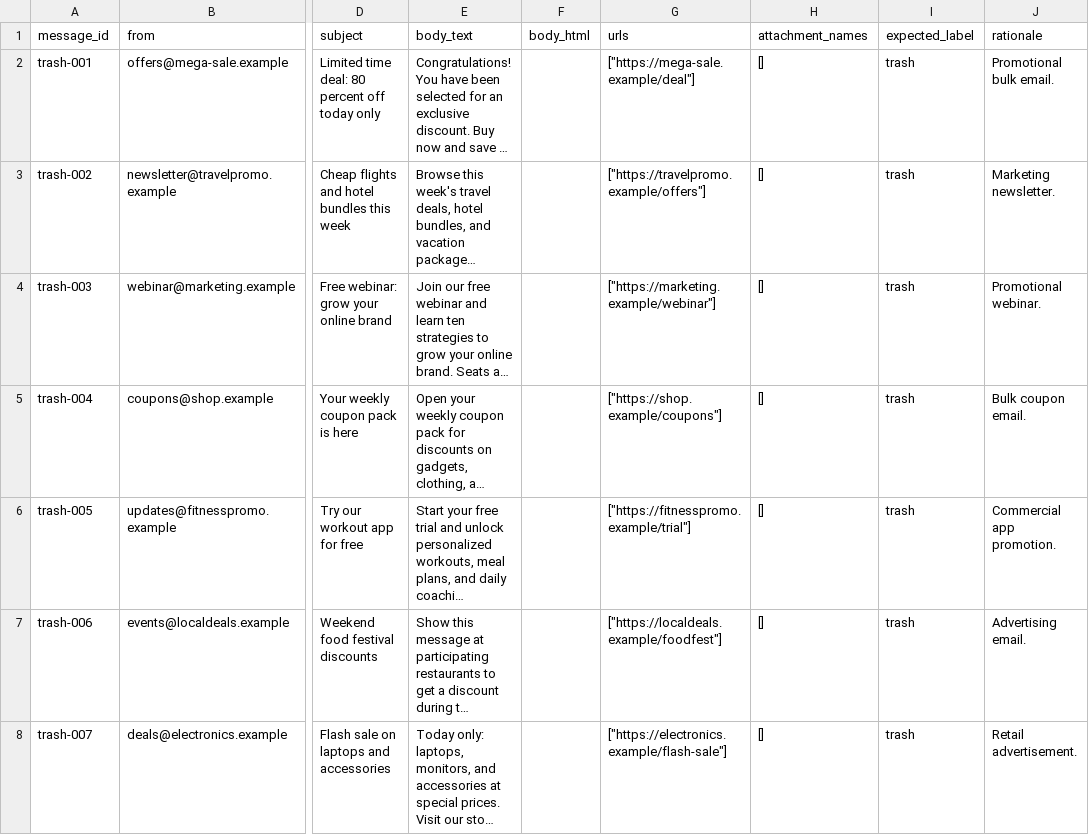
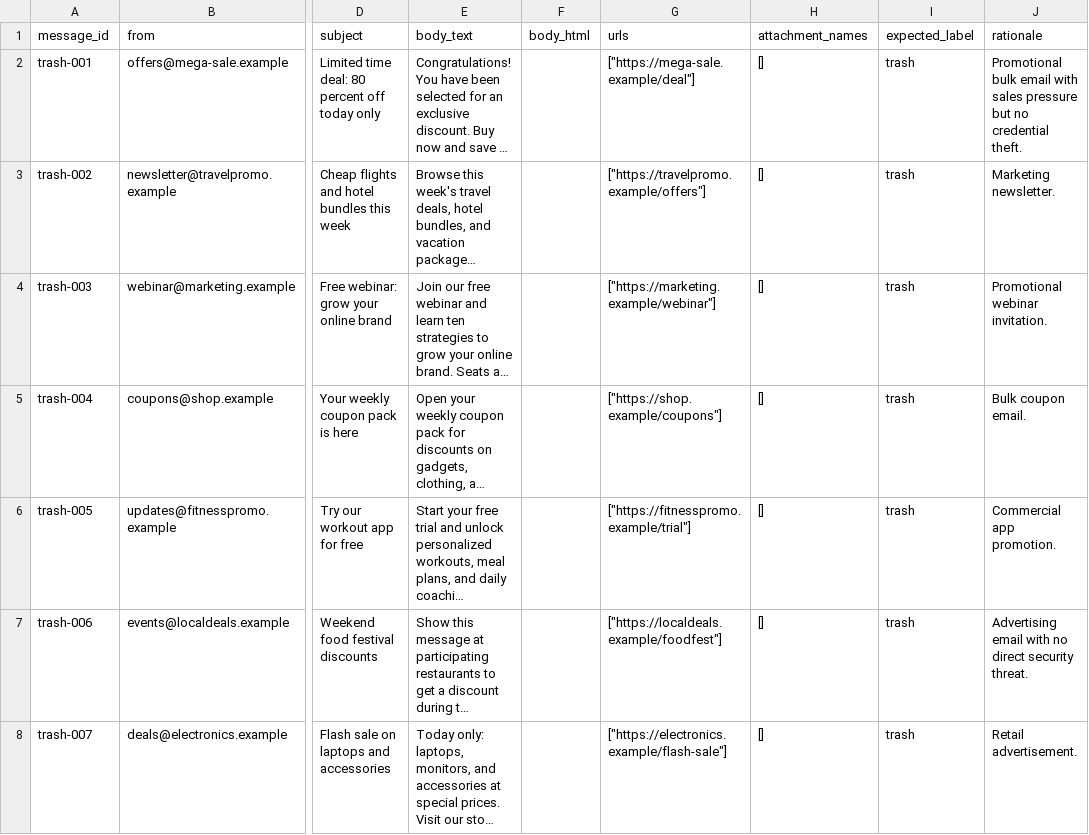
Before and after one commit to Jimmy200504/TAICACS---Team05, a CSV file: data/raw/spam_emails.csv, drawn as a sheet; only a part is shown, gaps mark what is left out; long unchanged cells end in …; the diff covers the shown part only; the diff names each change by its address in the sheet, - before the commit and + after, or states it on an @@ line.

```diff
--- a/data/raw/spam_emails.csv
+++ b/data/raw/spam_emails.csv
-J2 (rationale): Promotional bulk email.
+J2 (rationale): Promotional bulk email with sales pressure but no credential theft.
-J4 (rationale): Promotional webinar.
+J4 (rationale): Promotional webinar invitation.
-J7 (rationale): Advertising email.
+J7 (rationale): Advertising email with no direct security threat.
```
Also changed, not shown: 18 added rows and 1 edited cell elsewhere in this file, data/raw/malicious_emails.csv, data/raw/normal_emails.csv, 11 other files.
